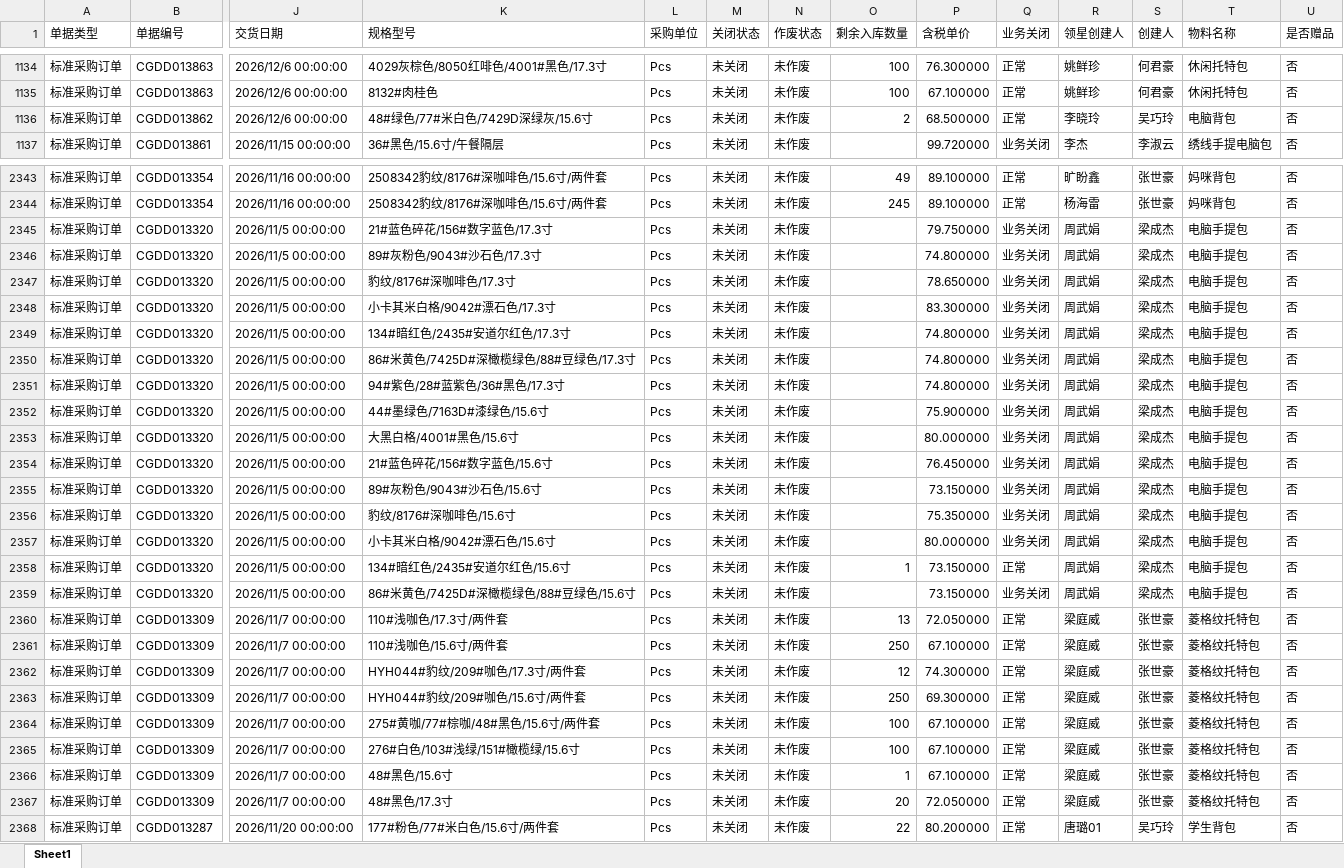
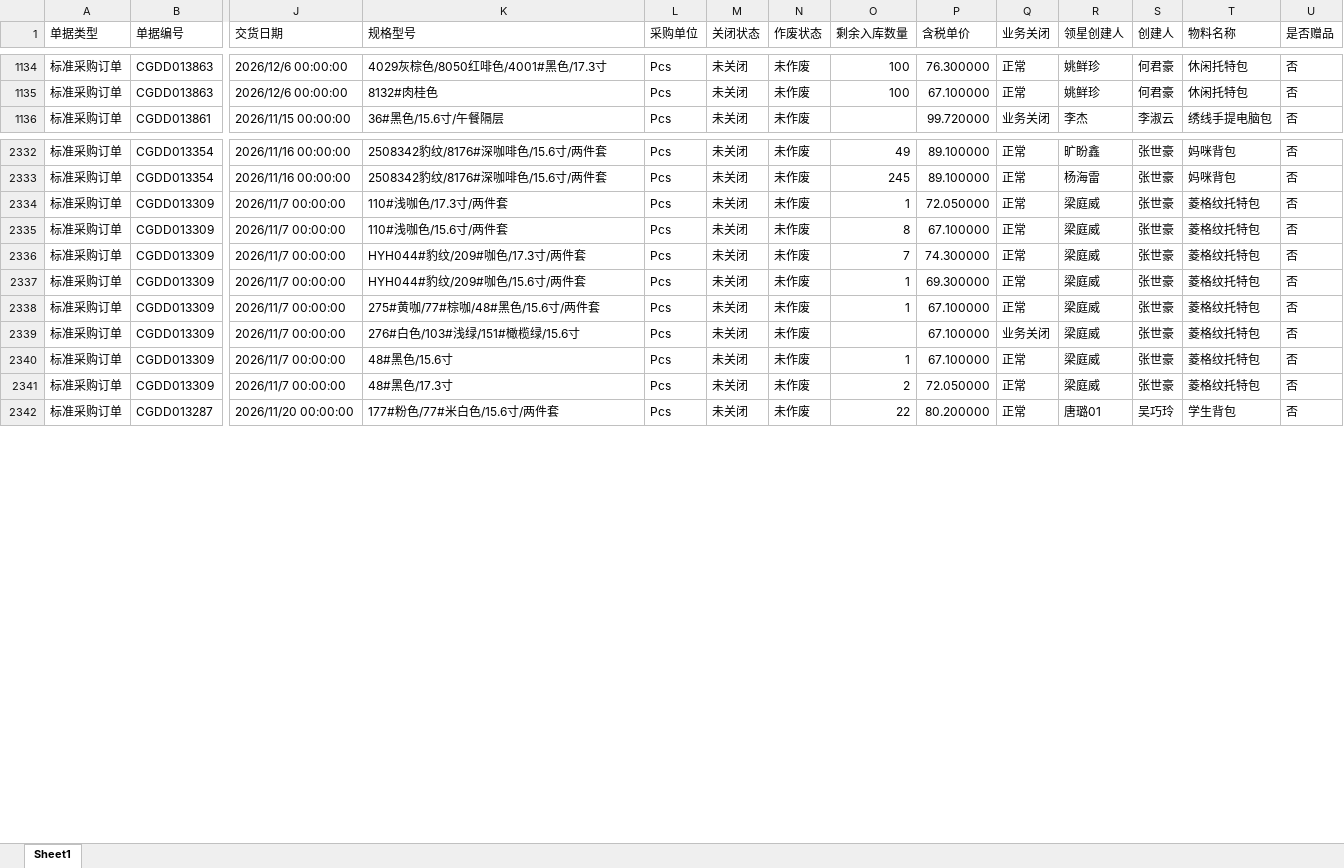
Before and after one commit to yikeqingsongguo/HY.supply-chain-management, an Excel workbook: src/采购订单.xlsx, sheet Sheet1, drawn as a sheet; only a part is shown, gaps mark what is left out; values as stored, in another font and other column widths than the file's, no borders; removed rows and columns are numbered as before the commit, all else as after; rows hold the shown columns only; the diff covers the shown part only; the diff names each change by its address in the sheet, - before the commit and + after, or states it on an @@ line.

```diff
--- a/src/采购订单.xlsx (sheet Sheet1)
+++ b/src/采购订单.xlsx (sheet Sheet1)
-row 1136: 标准采购订单 | CGDD013862 | 2026/12/6 00:00:00 | 48#绿色/77#米白色/7429D深绿灰/15.6寸 | Pcs | 未关闭 | 未作废 | 2 | 68.500000 | 正常 | 李晓玲 | 吴巧玲 | 电脑背包 | 否
-row 2345: 标准采购订单 | CGDD013320 | 2026/11/5 00:00:00 | 21#蓝色碎花/156#数字蓝色/17.3寸 | Pcs | 未关闭 | 未作废 |  | 79.750000 | 业务关闭 | 周武娟 | 梁成杰 | 电脑手提包 | 否
-row 2346: 标准采购订单 | CGDD013320 | 2026/11/5 00:00:00 | 89#灰粉色/9043#沙石色/17.3寸 | Pcs | 未关闭 | 未作废 |  | 74.800000 | 业务关闭 | 周武娟 | 梁成杰 | 电脑手提包 | 否
-row 2347: 标准采购订单 | CGDD013320 | 2026/11/5 00:00:00 | 豹纹/8176#深咖啡色/17.3寸 | Pcs | 未关闭 | 未作废 |  | 78.650000 | 业务关闭 | 周武娟 | 梁成杰 | 电脑手提包 | 否
-row 2348: 标准采购订单 | CGDD013320 | 2026/11/5 00:00:00 | 小卡其米白格/9042#漂石色/17.3寸 | Pcs | 未关闭 | 未作废 |  | 83.300000 | 业务关闭 | 周武娟 | 梁成杰 | 电脑手提包 | 否
-row 2349: 标准采购订单 | CGDD013320 | 2026/11/5 00:00:00 | 134#暗红色/2435#安道尔红色/17.3寸 | Pcs | 未关闭 | 未作废 |  | 74.800000 | 业务关闭 | 周武娟 | 梁成杰 | 电脑手提包 | 否
-row 2350: 标准采购订单 | CGDD013320 | 2026/11/5 00:00:00 | 86#米黄色/7425D#深橄榄绿色/88#豆绿色/17.3寸 | Pcs | 未关闭 | 未作废 |  | 74.800000 | 业务关闭 | 周武娟 | 梁成杰 | 电脑手提包 | 否
-row 2351: 标准采购订单 | CGDD013320 | 2026/11/5 00:00:00 | 94#紫色/28#蓝紫色/36#黑色/17.3寸 | Pcs | 未关闭 | 未作废 |  | 74.800000 | 业务关闭 | 周武娟 | 梁成杰 | 电脑手提包 | 否
-row 2352: 标准采购订单 | CGDD013320 | 2026/11/5 00:00:00 | 44#墨绿色/7163D#漆绿色/15.6寸 | Pcs | 未关闭 | 未作废 |  | 75.900000 | 业务关闭 | 周武娟 | 梁成杰 | 电脑手提包 | 否
-row 2353: 标准采购订单 | CGDD013320 | 2026/11/5 00:00:00 | 大黑白格/4001#黑色/15.6寸 | Pcs | 未关闭 | 未作废 |  | 80.000000 | 业务关闭 | 周武娟 | 梁成杰 | 电脑手提包 | 否
-row 2354: 标准采购订单 | CGDD013320 | 2026/11/5 00:00:00 | 21#蓝色碎花/156#数字蓝色/15.6寸 | Pcs | 未关闭 | 未作废 |  | 76.450000 | 业务关闭 | 周武娟 | 梁成杰 | 电脑手提包 | 否
-row 2355: 标准采购订单 | CGDD013320 | 2026/11/5 00:00:00 | 89#灰粉色/9043#沙石色/15.6寸 | Pcs | 未关闭 | 未作废 |  | 73.150000 | 业务关闭 | 周武娟 | 梁成杰 | 电脑手提包 | 否
-row 2356: 标准采购订单 | CGDD013320 | 2026/11/5 00:00:00 | 豹纹/8176#深咖啡色/15.6寸 | Pcs | 未关闭 | 未作废 |  | 75.350000 | 业务关闭 | 周武娟 | 梁成杰 | 电脑手提包 | 否
-row 2357: 标准采购订单 | CGDD013320 | 2026/11/5 00:00:00 | 小卡其米白格/9042#漂石色/15.6寸 | Pcs | 未关闭 | 未作废 |  | 80.000000 | 业务关闭 | 周武娟 | 梁成杰 | 电脑手提包 | 否
-row 2358: 标准采购订单 | CGDD013320 | 2026/11/5 00:00:00 | 134#暗红色/2435#安道尔红色/15.6寸 | Pcs | 未关闭 | 未作废 | 1 | 73.150000 | 正常 | 周武娟 | 梁成杰 | 电脑手提包 | 否
-row 2359: 标准采购订单 | CGDD013320 | 2026/11/5 00:00:00 | 86#米黄色/7425D#深橄榄绿色/88#豆绿色/15.6寸 | Pcs | 未关闭 | 未作废 |  | 73.150000 | 业务关闭 | 周武娟 | 梁成杰 | 电脑手提包 | 否
-O2334 (剩余入库数量): 13
+O2334 (剩余入库数量): 1
-O2335 (剩余入库数量): 250
+O2335 (剩余入库数量): 8
-O2336 (剩余入库数量): 12
+O2336 (剩余入库数量): 7
-O2337 (剩余入库数量): 250
+O2337 (剩余入库数量): 1
-O2338 (剩余入库数量): 100
+O2338 (剩余入库数量): 1
-O2339 (剩余入库数量): 100
+O2339 (剩余入库数量): (empty)
-Q2339 (业务关闭): 正常
+Q2339 (业务关闭): 业务关闭
-O2341 (剩余入库数量): 20
+O2341 (剩余入库数量): 2
```
Also changed, not shown: 1 added row, 11 removed rows and 40 edited cells elsewhere in this sheet, src/otd_apply.xlsx, src/otd_recv.xlsx, 6 other files.
